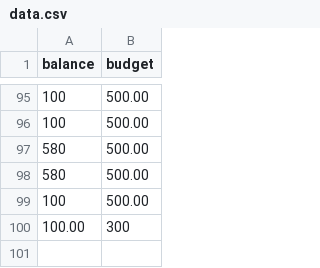
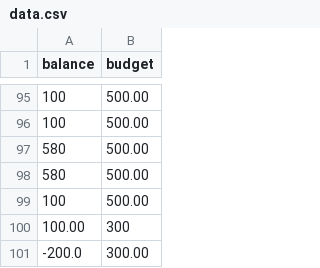
Before and after one commit to azhes/agile-development-project, a CSV file: data.csv, drawn as a sheet; only a part is shown, gaps mark what is left out; the diff names each change by its address in the sheet, - before the commit and + after, or states it on an @@ line.

```diff
--- a/data.csv
+++ b/data.csv
+row 101: -200.0 | 300.00
```
Also changed, not shown: 2 other files.
